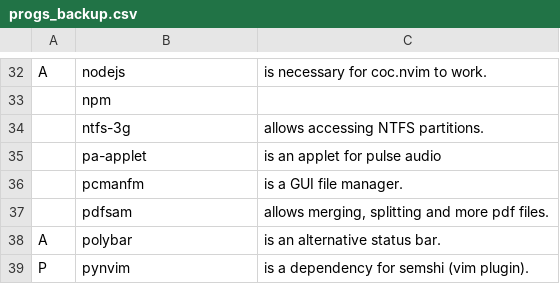
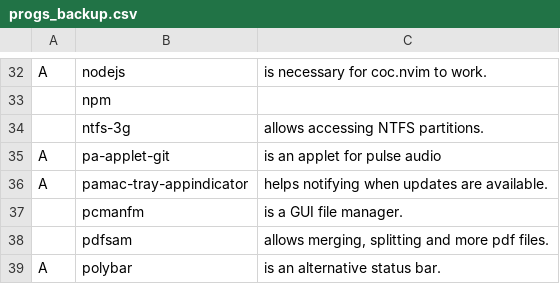
Before and after one commit to GaetanLepage/LARBS, a CSV file: progs_backup.csv, drawn as a sheet; only a part is shown, gaps mark what is left out; the shorter side is filled out with more unchanged rows; removed rows and columns are numbered as before the commit, all else as after; the diff names each change by its address in the sheet, - before the commit and + after, or states it on an @@ line.

```diff
--- a/progs_backup.csv
+++ b/progs_backup.csv
-row 35:  | pa-applet | is an applet for pulse audio
+row 35: A | pa-applet-git | is an applet for pulse audio
+row 36: A | pamac-tray-appindicator | helps notifying when updates are available.
```
Also changed, not shown: progs.csv, 1 other file.
